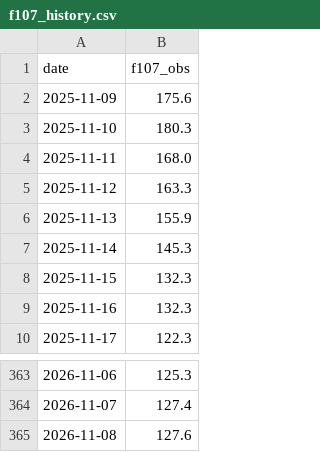
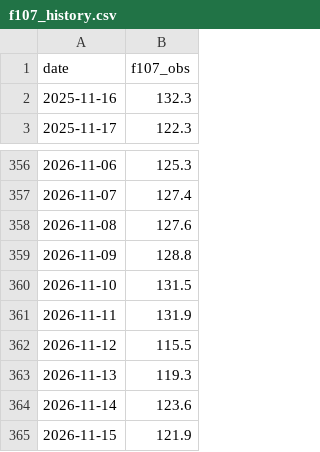
Before and after one commit to Syeda-Aliza-Ayaz/Tormenta, a CSV file: data/f107_history.csv, drawn as a sheet; only a part is shown, gaps mark what is left out.

```diff
--- a/data/f107_history.csv
+++ b/data/f107_history.csv
@@ -1,9 +1,2 @@
 date,f107_obs
-2025-11-09,175.6
-2025-11-10,180.3
-2025-11-11,168.0
-2025-11-12,163.3
-2025-11-13,155.9
-2025-11-14,145.3
-2025-11-15,132.3
 2025-11-16,132.3
@@ -365 +358,8 @@ date,f107_obs
 2026-11-08,127.6
+2026-11-09,128.8
+2026-11-10,131.5
+2026-11-11,131.9
+2026-11-12,115.5
+2026-11-13,119.3
+2026-11-14,123.6
+2026-11-15,121.9
```
Also changed, not shown: 1 other file.
